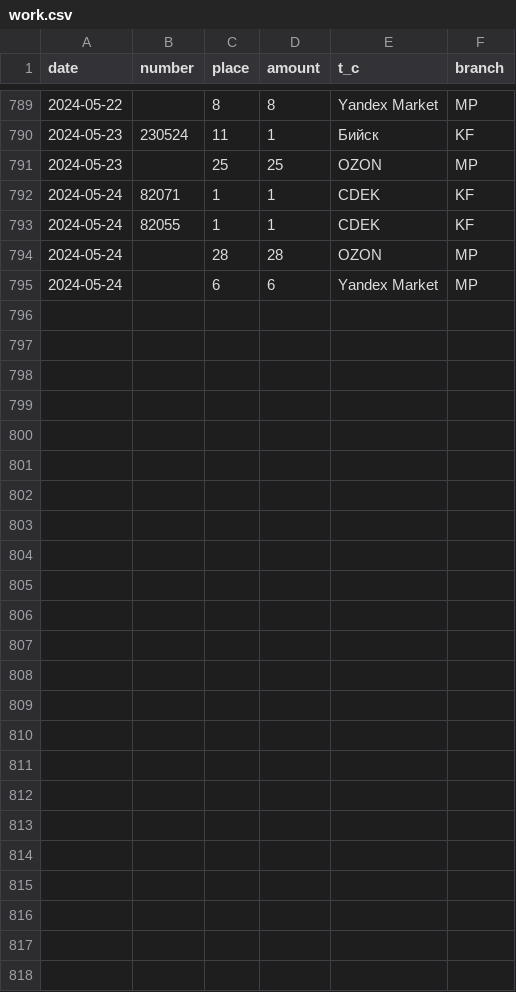
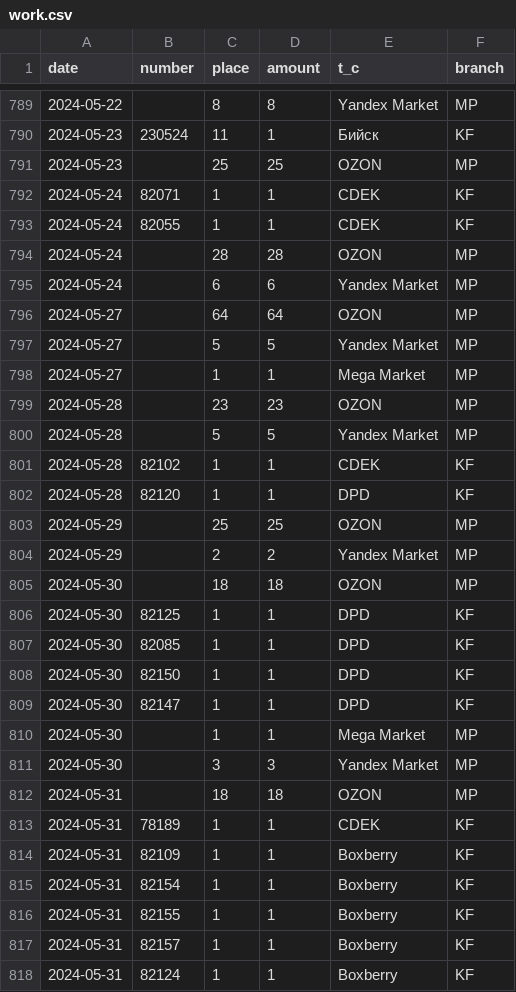
Before and after one commit to maxtyrsa/kupiflakon, a CSV file: files/work.csv, drawn as a sheet; only a part is shown, gaps mark what is left out.

```diff
--- a/files/work.csv
+++ b/files/work.csv
@@ -795 +795,24 @@ date;number;place;amount;t_c;branch
 2024-05-24;;6;6;Yandex Market;MP
+2024-05-27;;64;64;OZON;MP
+2024-05-27;;5;5;Yandex Market;MP
+2024-05-27;;1;1;Mega Market;MP
+2024-05-28;;23;23;OZON;MP
+2024-05-28;;5;5;Yandex Market;MP
+2024-05-28;82102;1;1;CDEK;KF
+2024-05-28;82120;1;1;DPD;KF
+2024-05-29;;25;25;OZON;MP
+2024-05-29;;2;2;Yandex Market;MP
+2024-05-30;;18;18;OZON;MP
+2024-05-30;82125;1;1;DPD;KF
+2024-05-30;82085;1;1;DPD;KF
+2024-05-30;82150;1;1;DPD;KF
+2024-05-30;82147;1;1;DPD;KF
+2024-05-30;;1;1;Mega Market;MP
+2024-05-30;;3;3;Yandex Market;MP
+2024-05-31;;18;18;OZON;MP
+2024-05-31;78189;1;1;CDEK;KF
+2024-05-31;82109;1;1;Boxberry;KF
+2024-05-31;82154;1;1;Boxberry;KF
+2024-05-31;82155;1;1;Boxberry;KF
+2024-05-31;82157;1;1;Boxberry;KF
+2024-05-31;82124;1;1;Boxberry;KF
```
Also changed, not shown: 1 other file.
